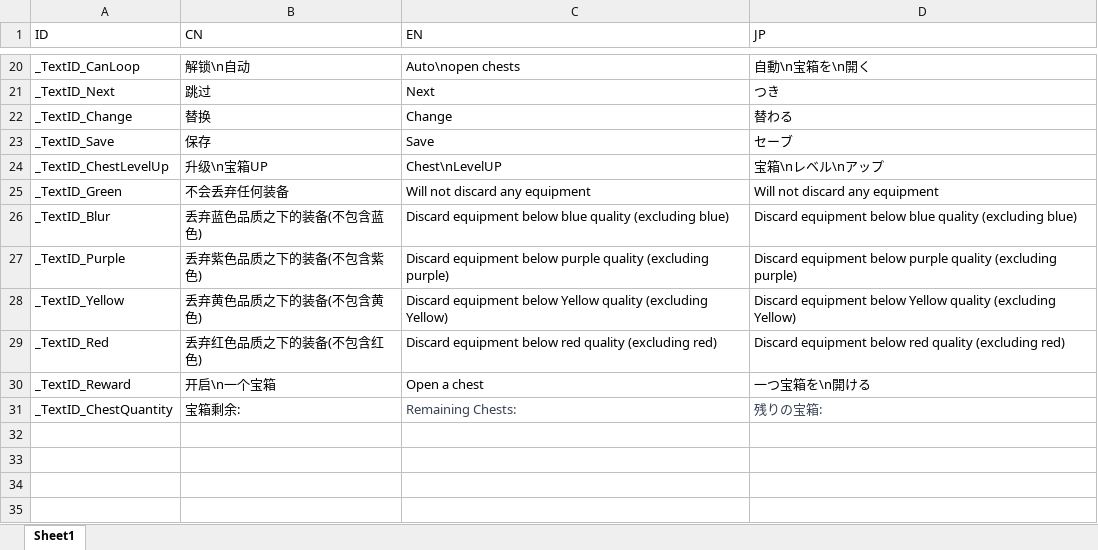
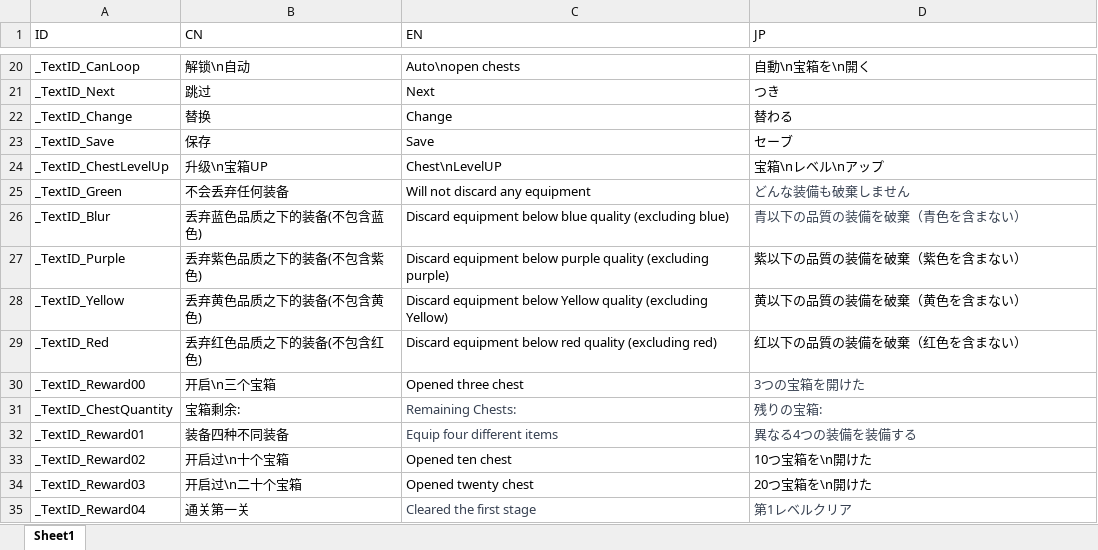
Before and after one commit to Danly1999/TreasureChestDungeon, an Excel workbook: TreasureChestDungeon/Assets/Editor/Dictionary.xlsx, sheet Sheet1, drawn as a sheet; only a part is shown, gaps mark what is left out; values as stored, in another font and other column widths than the file's, no borders; removed rows and columns are numbered as before the commit, all else as after; the diff names each change by its address in the sheet, - before the commit and + after, or states it on an @@ line.

```diff
--- a/TreasureChestDungeon/Assets/Editor/Dictionary.xlsx (sheet Sheet1)
+++ b/TreasureChestDungeon/Assets/Editor/Dictionary.xlsx (sheet Sheet1)
-D25 (JP): Will not discard any equipment
+D25 (JP): どんな装備も破棄しません
-D25:D26 text colour: black
+D25:D26 text colour: #374151
-D26 (JP): Discard equipment below blue quality (excluding blue)
+D26 (JP): 青以下の品質の装備を破棄（青色を含まない）
-D27 (JP): Discard equipment below purple quality (excluding purple)
+D27 (JP): 紫以下の品質の装備を破棄（紫色を含まない）
-D28 (JP): Discard equipment below Yellow quality (excluding Yellow)
+D28 (JP): 黄以下の品質の装備を破棄（黄色を含まない）
-D29 (JP): Discard equipment below red quality (excluding red)
+D29 (JP): 红以下の品質の装備を破棄（红色を含まない）
-row 30: _TextID_Reward | 开启\n一个宝箱 | Open a chest | 一つ宝箱を\n開ける
+row 30: _TextID_Reward00 | 开启\n三个宝箱 | Opened three chest | 3つの宝箱を開けた
+row 32: _TextID_Reward01 | 装备四种不同装备 | Equip four different items | 異なる4つの装備を装備する
+row 33: _TextID_Reward02 | 开启过\n十个宝箱 | Opened ten chest | 10つ宝箱を\n開けた
+row 34: _TextID_Reward03 | 开启过\n二十个宝箱 | Opened twenty chest | 20つ宝箱を\n開けた
+row 35: _TextID_Reward04 | 通关第一关 | Cleared the first stage | 第1レベルクリア
```
Also changed, not shown: 6 other files.
